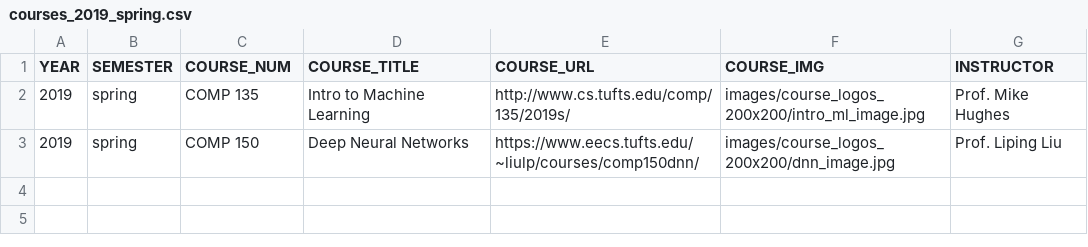
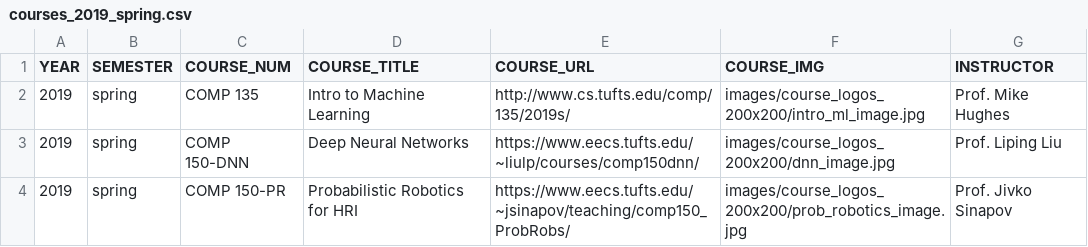
Before and after one commit to tufts-ml/tufts_ml_website, a CSV file: content/courses/courses_2019_spring.csv, drawn as a sheet.

```diff
--- a/content/courses/courses_2019_spring.csv
+++ b/content/courses/courses_2019_spring.csv
@@ -2,2 +2,3 @@ YEAR,SEMESTER,COURSE_NUM,COURSE_TITLE,COURSE_URL,COURSE_IMG,INSTRUCTOR
 2019,spring,COMP 135,Intro to Machine Learning,http://www.cs.tufts.edu/comp/135/2019s/,images/course_logos_200x200/intro_ml_image.jpg,Prof. Mike Hughes
-2019,spring,COMP 150,Deep Neural Networks,https://www.eecs.tufts.edu/~liulp/courses/comp150dnn/,images/course_logos_200x200/dnn_image.jpg,Prof. Liping Liu
+2019,spring,COMP 150-DNN,Deep Neural Networks,https://www.eecs.tufts.edu/~liulp/courses/comp150dnn/,images/course_logos_200x200/dnn_image.jpg,Prof. Liping Liu
+2019,spring,COMP 150-PR,Probabilistic Robotics for HRI,https://www.eecs.tufts.edu/~jsinapov/teaching/comp150_ProbRobs/,images/course_logos_200x200/prob_robotics_image.jpg,Prof. Jivko Sinapov
```
Also changed, not shown: 32 other files.
